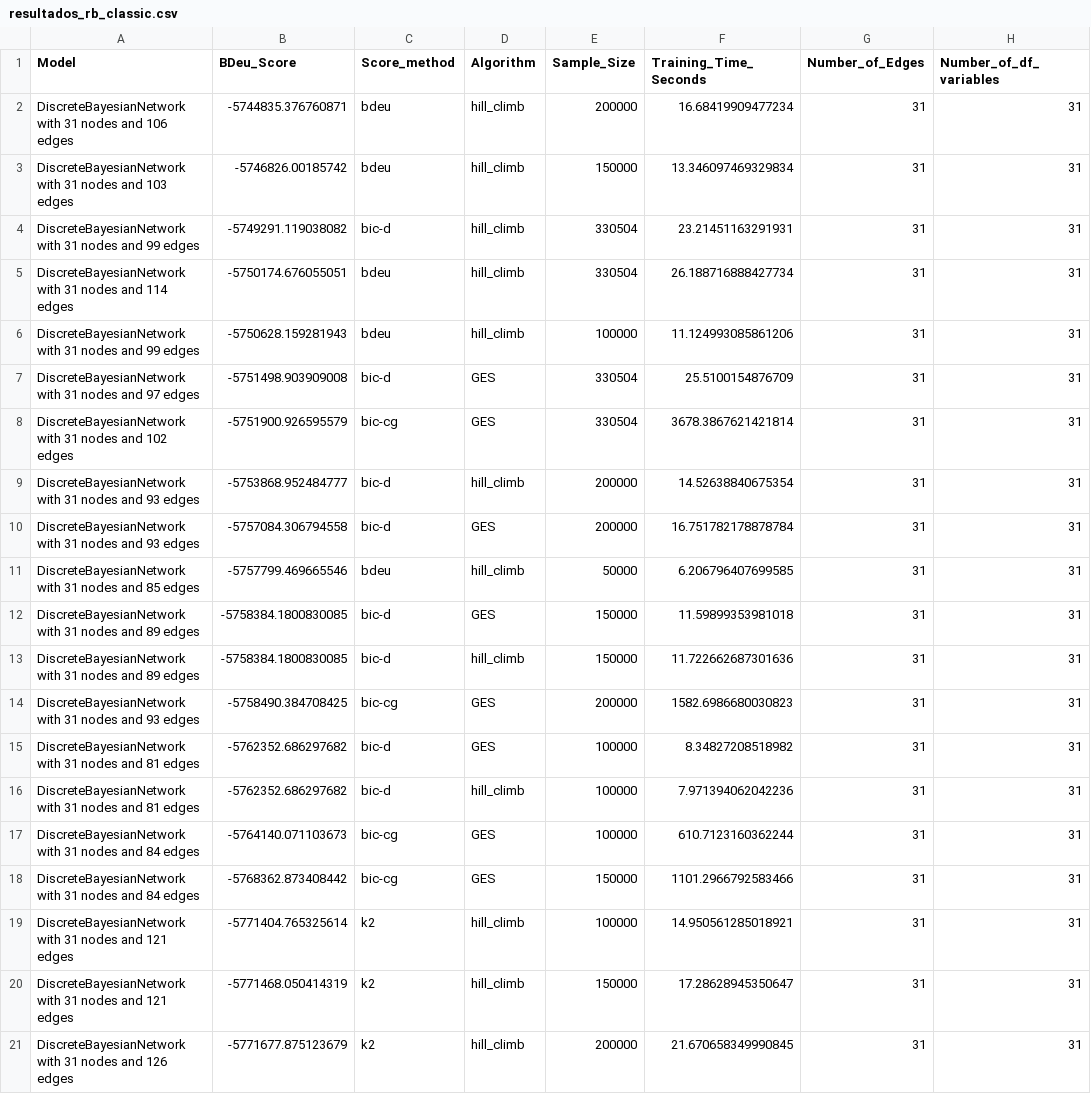
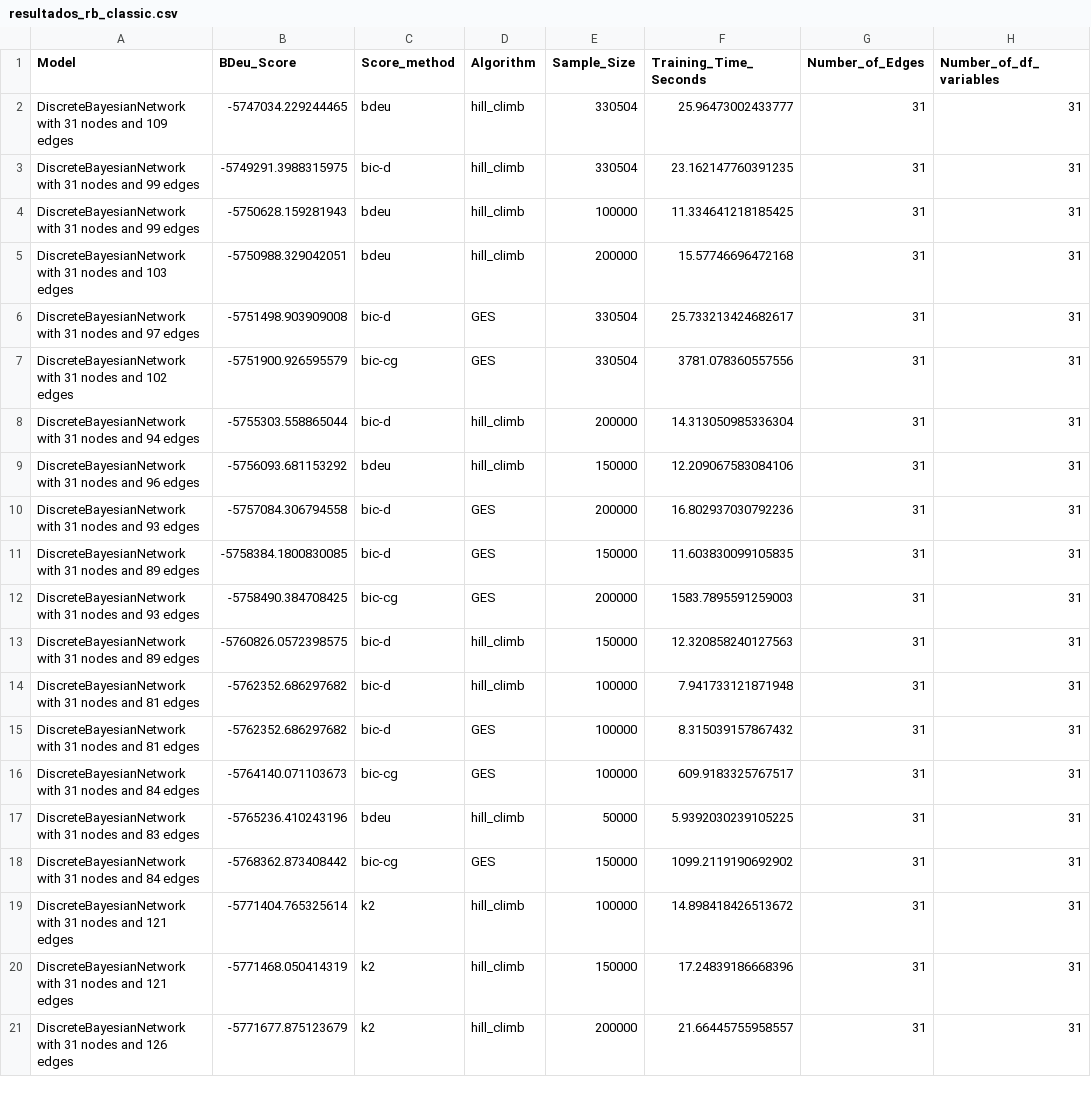
Before and after one commit to ShiaronHA/bayesian-domestic-violence-peru-test, a CSV file: results/resultados_rb_classic.csv, drawn as a sheet; only a part is shown; the diff covers the shown part only.

```diff
--- a/results/resultados_rb_classic.csv
+++ b/results/resultados_rb_classic.csv
@@ -1,21 +1,21 @@
 Model,BDeu_Score,Score_method,Algorithm,Sample_Size,Training_Time_Seconds,Number_of_Edges,Number_of_df_variables
-DiscreteBayesianNetwork with 31 nodes and 106 edges,-5744835.376760871,bdeu,hill_climb,200000,16.68419909477234,31,31
-DiscreteBayesianNetwork with 31 nodes and 103 edges,-5746826.00185742,bdeu,hill_climb,150000,13.346097469329834,31,31
-DiscreteBayesianNetwork with 31 nodes and 99 edges,-5749291.119038082,bic-d,hill_climb,330504,23.21451163291931,31,31
-DiscreteBayesianNetwork with 31 nodes and 114 edges,-5750174.676055051,bdeu,hill_climb,330504,26.188716888427734,31,31
-DiscreteBayesianNetwork with 31 nodes and 99 edges,-5750628.159281943,bdeu,hill_climb,100000,11.124993085861206,31,31
-DiscreteBayesianNetwork with 31 nodes and 97 edges,-5751498.903909008,bic-d,GES,330504,25.5100154876709,31,31
-DiscreteBayesianNetwork with 31 nodes and 102 edges,-5751900.926595579,bic-cg,GES,330504,3678.3867621421814,31,31
-DiscreteBayesianNetwork with 31 nodes and 93 edges,-5753868.952484777,bic-d,hill_climb,200000,14.52638840675354,31,31
-DiscreteBayesianNetwork with 31 nodes and 93 edges,-5757084.306794558,bic-d,GES,200000,16.751782178878784,31,31
-DiscreteBayesianNetwork with 31 nodes and 85 edges,-5757799.469665546,bdeu,hill_climb,50000,6.206796407699585,31,31
-DiscreteBayesianNetwork with 31 nodes and 89 edges,-5758384.1800830085,bic-d,GES,150000,11.59899353981018,31,31
-DiscreteBayesianNetwork with 31 nodes and 89 edges,-5758384.1800830085,bic-d,hill_climb,150000,11.722662687301636,31,31
-DiscreteBayesianNetwork with 31 nodes and 93 edges,-5758490.384708425,bic-cg,GES,200000,1582.6986680030823,31,31
-DiscreteBayesianNetwork with 31 nodes and 81 edges,-5762352.686297682,bic-d,GES,100000,8.34827208518982,31,31
-DiscreteBayesianNetwork with 31 nodes and 81 edges,-5762352.686297682,bic-d,hill_climb,100000,7.971394062042236,31,31
-DiscreteBayesianNetwork with 31 nodes and 84 edges,-5764140.071103673,bic-cg,GES,100000,610.7123160362244,31,31
-DiscreteBayesianNetwork with 31 nodes and 84 edges,-5768362.873408442,bic-cg,GES,150000,1101.2966792583466,31,31
-DiscreteBayesianNetwork with 31 nodes and 121 edges,-5771404.765325614,k2,hill_climb,100000,14.950561285018921,31,31
-DiscreteBayesianNetwork with 31 nodes and 121 edges,-5771468.050414319,k2,hill_climb,150000,17.28628945350647,31,31
-DiscreteBayesianNetwork with 31 nodes and 126 edges,-5771677.875123679,k2,hill_climb,200000,21.670658349990845,31,31
+DiscreteBayesianNetwork with 31 nodes and 109 edges,-5747034.229244465,bdeu,hill_climb,330504,25.96473002433777,31,31
+DiscreteBayesianNetwork with 31 nodes and 99 edges,-5749291.3988315975,bic-d,hill_climb,330504,23.162147760391235,31,31
+DiscreteBayesianNetwork with 31 nodes and 99 edges,-5750628.159281943,bdeu,hill_climb,100000,11.334641218185425,31,31
+DiscreteBayesianNetwork with 31 nodes and 103 edges,-5750988.329042051,bdeu,hill_climb,200000,15.57746696472168,31,31
+DiscreteBayesianNetwork with 31 nodes and 97 edges,-5751498.903909008,bic-d,GES,330504,25.733213424682617,31,31
+DiscreteBayesianNetwork with 31 nodes and 102 edges,-5751900.926595579,bic-cg,GES,330504,3781.078360557556,31,31
+DiscreteBayesianNetwork with 31 nodes and 94 edges,-5755303.558865044,bic-d,hill_climb,200000,14.313050985336304,31,31
+DiscreteBayesianNetwork with 31 nodes and 96 edges,-5756093.681153292,bdeu,hill_climb,150000,12.209067583084106,31,31
+DiscreteBayesianNetwork with 31 nodes and 93 edges,-5757084.306794558,bic-d,GES,200000,16.802937030792236,31,31
+DiscreteBayesianNetwork with 31 nodes and 89 edges,-5758384.1800830085,bic-d,GES,150000,11.603830099105835,31,31
+DiscreteBayesianNetwork with 31 nodes and 93 edges,-5758490.384708425,bic-cg,GES,200000,1583.7895591259003,31,31
+DiscreteBayesianNetwork with 31 nodes and 89 edges,-5760826.0572398575,bic-d,hill_climb,150000,12.320858240127563,31,31
+DiscreteBayesianNetwork with 31 nodes and 81 edges,-5762352.686297682,bic-d,hill_climb,100000,7.941733121871948,31,31
+DiscreteBayesianNetwork with 31 nodes and 81 edges,-5762352.686297682,bic-d,GES,100000,8.315039157867432,31,31
+DiscreteBayesianNetwork with 31 nodes and 84 edges,-5764140.071103673,bic-cg,GES,100000,609.9183325767517,31,31
+DiscreteBayesianNetwork with 31 nodes and 83 edges,-5765236.410243196,bdeu,hill_climb,50000,5.9392030239105225,31,31
+DiscreteBayesianNetwork with 31 nodes and 84 edges,-5768362.873408442,bic-cg,GES,150000,1099.2119190692902,31,31
+DiscreteBayesianNetwork with 31 nodes and 121 edges,-5771404.765325614,k2,hill_climb,100000,14.898418426513672,31,31
+DiscreteBayesianNetwork with 31 nodes and 121 edges,-5771468.050414319,k2,hill_climb,150000,17.24839186668396,31,31
+DiscreteBayesianNetwork with 31 nodes and 126 edges,-5771677.875123679,k2,hill_climb,200000,21.66445755958557,31,31
```
Also changed, not shown: 7 added rows, 2 removed rows and 40 edited cells elsewhere in this file, 3 other files.
